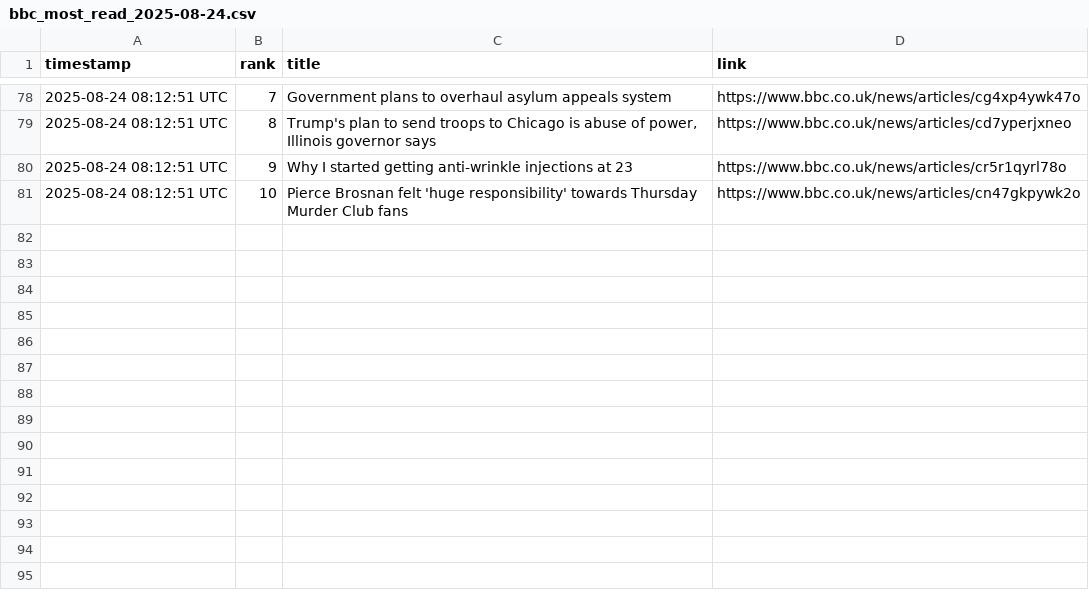
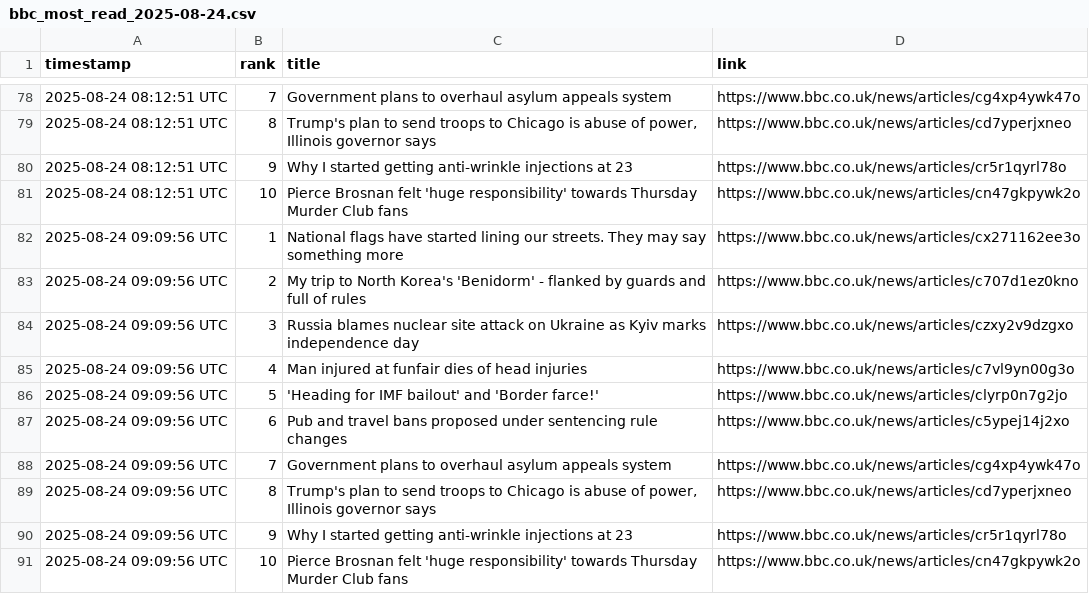
Before and after one commit to alastairherd/bbc_news_logger, a CSV file: data/bbc_most_read_2025-08-24.csv, drawn as a sheet; only a part is shown, gaps mark what is left out; the diff names each change by its address in the sheet, - before the commit and + after, or states it on an @@ line.

```diff
--- a/data/bbc_most_read_2025-08-24.csv
+++ b/data/bbc_most_read_2025-08-24.csv
+row 82: 2025-08-24 09:09:56 UTC | 1 | National flags have started lining our streets. They may say something more | https://www.bbc.co.uk/news/articles/cx271162ee3o
+row 83: 2025-08-24 09:09:56 UTC | 2 | My trip to North Korea's 'Benidorm' - flanked by guards and full of rules | https://www.bbc.co.uk/news/articles/c707d1ez0kno
+row 84: 2025-08-24 09:09:56 UTC | 3 | Russia blames nuclear site attack on Ukraine as Kyiv marks independence day | https://www.bbc.co.uk/news/articles/czxy2v9dzgxo
+row 85: 2025-08-24 09:09:56 UTC | 4 | Man injured at funfair dies of head injuries | https://www.bbc.co.uk/news/articles/c7vl9yn00g3o
+row 86: 2025-08-24 09:09:56 UTC | 5 | 'Heading for IMF bailout' and 'Border farce!' | https://www.bbc.co.uk/news/articles/clyrp0n7g2jo
+row 87: 2025-08-24 09:09:56 UTC | 6 | Pub and travel bans proposed under sentencing rule changes | https://www.bbc.co.uk/news/articles/c5ypej14j2xo
+row 88: 2025-08-24 09:09:56 UTC | 7 | Government plans to overhaul asylum appeals system | https://www.bbc.co.uk/news/articles/cg4xp4ywk47o
+row 89: 2025-08-24 09:09:56 UTC | 8 | Trump's plan to send troops to Chicago is abuse of power, Illinois governor says | https://www.bbc.co.uk/news/articles/cd7yperjxneo
+row 90: 2025-08-24 09:09:56 UTC | 9 | Why I started getting anti-wrinkle injections at 23 | https://www.bbc.co.uk/news/articles/cr5r1qyrl78o
+row 91: 2025-08-24 09:09:56 UTC | 10 | Pierce Brosnan felt 'huge responsibility' towards Thursday Murder Club fans | https://www.bbc.co.uk/news/articles/cn47gkpywk2o
```
Also changed, not shown: data/bbc_front_page_promos_2025-08-24.csv.
